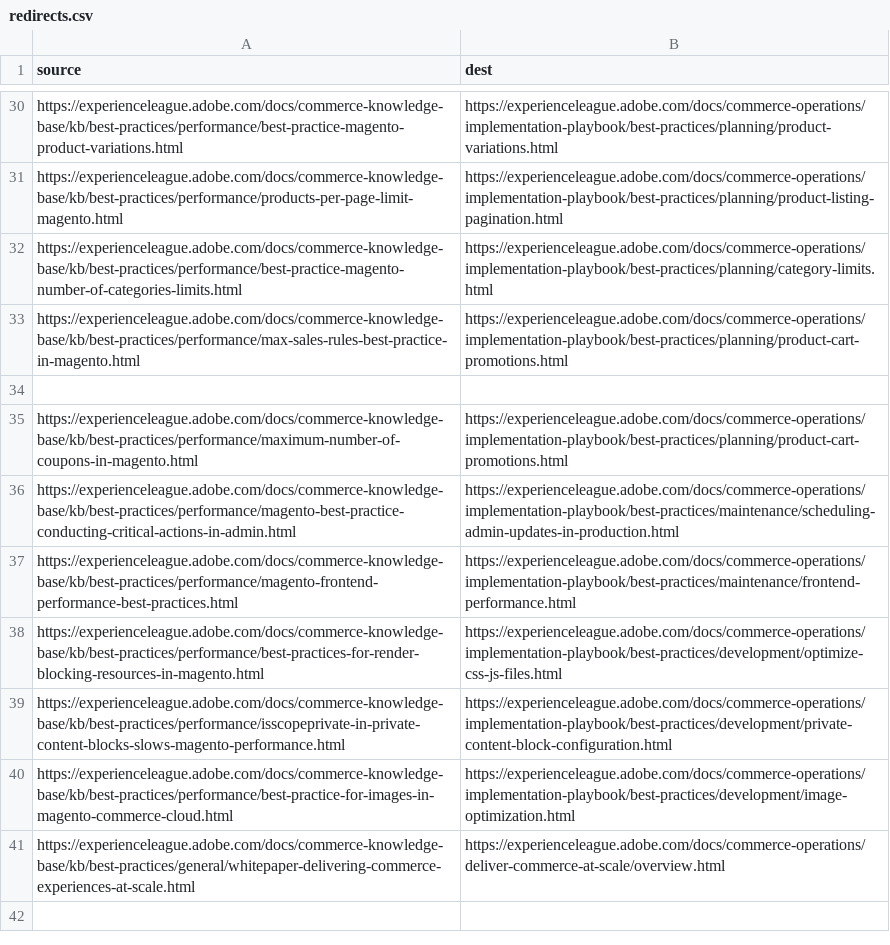
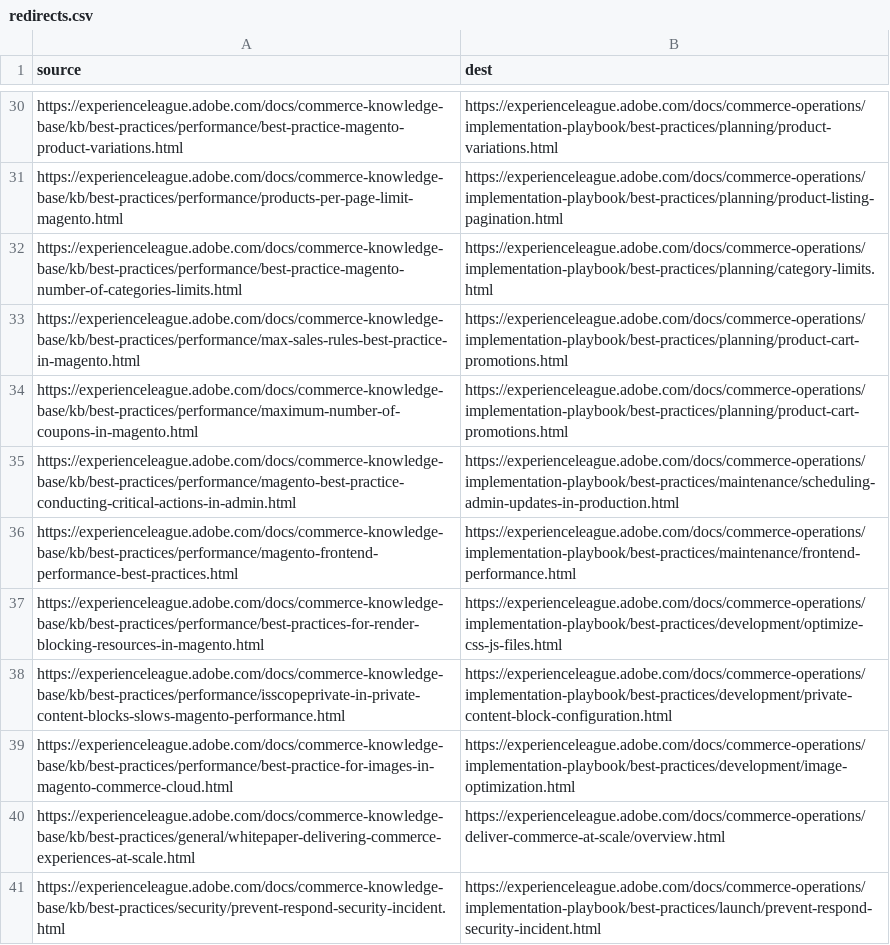
Before and after one commit to AdobeDocs/commerce-knowledge-base.en, a CSV file: redirects.csv, drawn as a sheet; only a part is shown, gaps mark what is left out; removed rows and columns are numbered as before the commit, all else as after; the diff names each change by its address in the sheet, - before the commit and + after, or states it on an @@ line.

Commit message:
SWAT-1325: Added redirect

```diff
--- a/redirects.csv
+++ b/redirects.csv
-row 34: (empty)
+row 41: https://experienceleague.adobe.com/docs/commerce-knowledge-base/kb/best-practices/security/prevent-respond-security-incident.html | https://experienceleague.adobe.com/docs/commerce-operations/implementation-playbook/best-practices/launch/prevent-respond-security-incident.html
```
